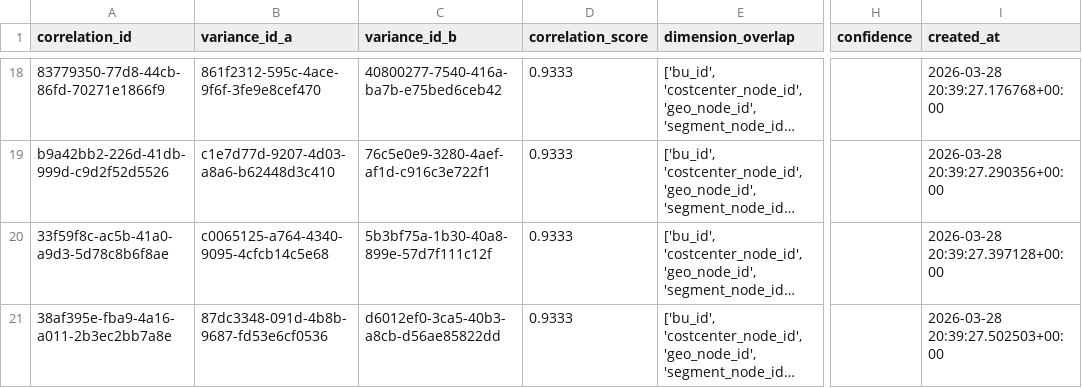
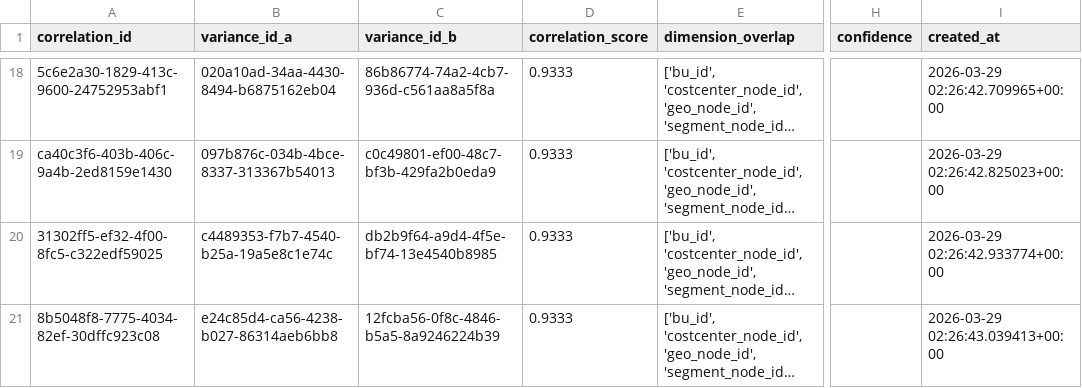
Before and after one commit to vrpkoduri/varianalytics, a CSV file: data/output/fact_correlations.csv, drawn as a sheet; only a part is shown, gaps mark what is left out; long unchanged cells end in …; the diff covers the shown part only; the diff names each change by its address in the sheet, - before the commit and + after, or states it on an @@ line.

```diff
--- a/data/output/fact_correlations.csv
+++ b/data/output/fact_correlations.csv
-A18 (correlation_id): 83779350-77d8-44cb-86fd-70271e1866f9
+A18 (correlation_id): 5c6e2a30-1829-413c-9600-24752953abf1
-B18 (variance_id_a): 861f2312-595c-4ace-9f6f-3fe9e8cef470
+B18 (variance_id_a): 020a10ad-34aa-4430-8494-b6875162eb04
-C18 (variance_id_b): 40800277-7540-416a-ba7b-e75bed6ceb42
+C18 (variance_id_b): 86b86774-74a2-4cb7-936d-c561aa8a5f8a
-I18 (created_at): 2026-03-28 20:39:27.176768+00:00
+I18 (created_at): 2026-03-29 02:26:42.709965+00:00
-A19 (correlation_id): b9a42bb2-226d-41db-999d-c9d2f52d5526
+A19 (correlation_id): ca40c3f6-403b-406c-9a4b-2ed8159e1430
-B19 (variance_id_a): c1e7d77d-9207-4d03-a8a6-b62448d3c410
+B19 (variance_id_a): 097b876c-034b-4bce-8337-313367b54013
-C19 (variance_id_b): 76c5e0e9-3280-4aef-af1d-c916c3e722f1
+C19 (variance_id_b): c0c49801-ef00-48c7-bf3b-429fa2b0eda9
-I19 (created_at): 2026-03-28 20:39:27.290356+00:00
+I19 (created_at): 2026-03-29 02:26:42.825023+00:00
-A20 (correlation_id): 33f59f8c-ac5b-41a0-a9d3-5d78c8b6f8ae
+A20 (correlation_id): 31302ff5-ef32-4f00-8fc5-c322edf59025
-B20 (variance_id_a): c0065125-a764-4340-9095-4cfcb14c5e68
+B20 (variance_id_a): c4489353-f7b7-4540-b25a-19a5e8c1e74c
-C20 (variance_id_b): 5b3bf75a-1b30-40a8-899e-57d7f111c12f
+C20 (variance_id_b): db2b9f64-a9d4-4f5e-bf74-13e4540b8985
-I20 (created_at): 2026-03-28 20:39:27.397128+00:00
+I20 (created_at): 2026-03-29 02:26:42.933774+00:00
-A21 (correlation_id): 38af395e-fba9-4a16-a011-2b3ec2bb7a8e
+A21 (correlation_id): 8b5048f8-7775-4034-82ef-30dffc923c08
-B21 (variance_id_a): 87dc3348-091d-4b8b-9687-fd53e6cf0536
+B21 (variance_id_a): e24c85d4-ca56-4238-b027-86314aeb6bb8
-C21 (variance_id_b): d6012ef0-3ca5-40b3-a8cb-d56ae85822dd
+C21 (variance_id_b): 12fcba56-0f8c-4846-b5a5-8a9246224b39
-I21 (created_at): 2026-03-28 20:39:27.502503+00:00
+I21 (created_at): 2026-03-29 02:26:43.039413+00:00
```
Also changed, not shown: 64 edited cells elsewhere in this file, data/output/fact_decomposition.csv, data/output/fact_netting_flags.csv, 46 other files.
